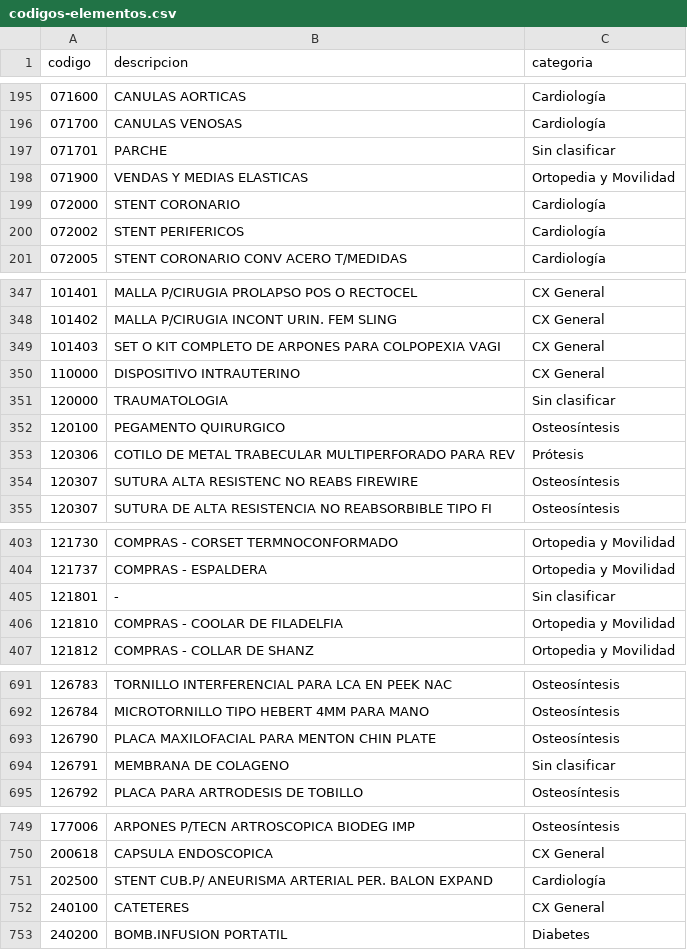
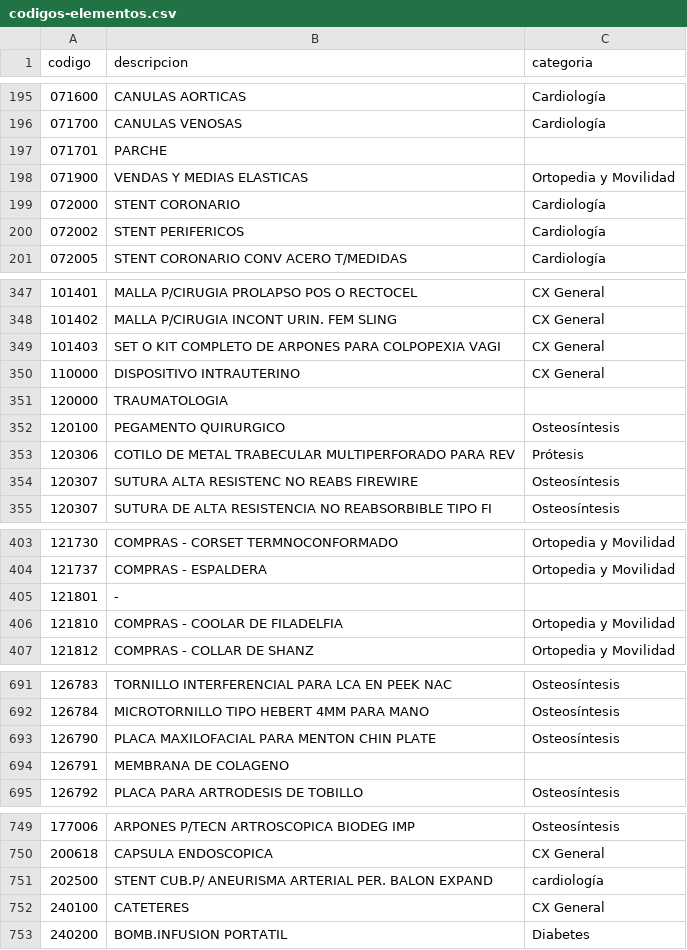
Before and after one commit to aldowagner78-cmd/ASISTENTES-SIOS, a CSV file: codigos-elementos.csv, drawn as a sheet; only a part is shown, gaps mark what is left out; the diff covers the shown part only.

```diff
--- a/codigos-elementos.csv
+++ b/codigos-elementos.csv
@@ -196,3 +196,3 @@
 071700;CANULAS VENOSAS;Cardiología
-071701;PARCHE;Sin clasificar
+071701;PARCHE;
 071900;VENDAS Y MEDIAS ELASTICAS;Ortopedia y Movilidad
@@ -350,3 +350,3 @@
 110000;DISPOSITIVO INTRAUTERINO;CX General
-120000;TRAUMATOLOGIA;Sin clasificar
+120000;TRAUMATOLOGIA;
 120100;PEGAMENTO QUIRURGICO;Osteosíntesis
@@ -404,3 +404,3 @@
 121737;COMPRAS - ESPALDERA;Ortopedia y Movilidad
-121801;-;Sin clasificar
+121801;-;
 121810;COMPRAS - COOLAR DE FILADELFIA;Ortopedia y Movilidad
@@ -693,3 +693,3 @@
 126790;PLACA MAXILOFACIAL PARA MENTON CHIN PLATE;Osteosíntesis
-126791;MEMBRANA DE COLAGENO;Sin clasificar
+126791;MEMBRANA DE COLAGENO;
 126792;PLACA PARA ARTRODESIS DE TOBILLO;Osteosíntesis
@@ -750,3 +750,3 @@
 200618;CAPSULA ENDOSCOPICA;CX General
-202500;STENT CUB.P/ ANEURISMA ARTERIAL PER. BALON EXPAND;Cardiología
+202500;STENT CUB.P/ ANEURISMA ARTERIAL  PER. BALON EXPAND;cardiología
 240100;CATETERES;CX General
```
Also changed, not shown: 32 edited cells elsewhere in this file, 3 other files.
